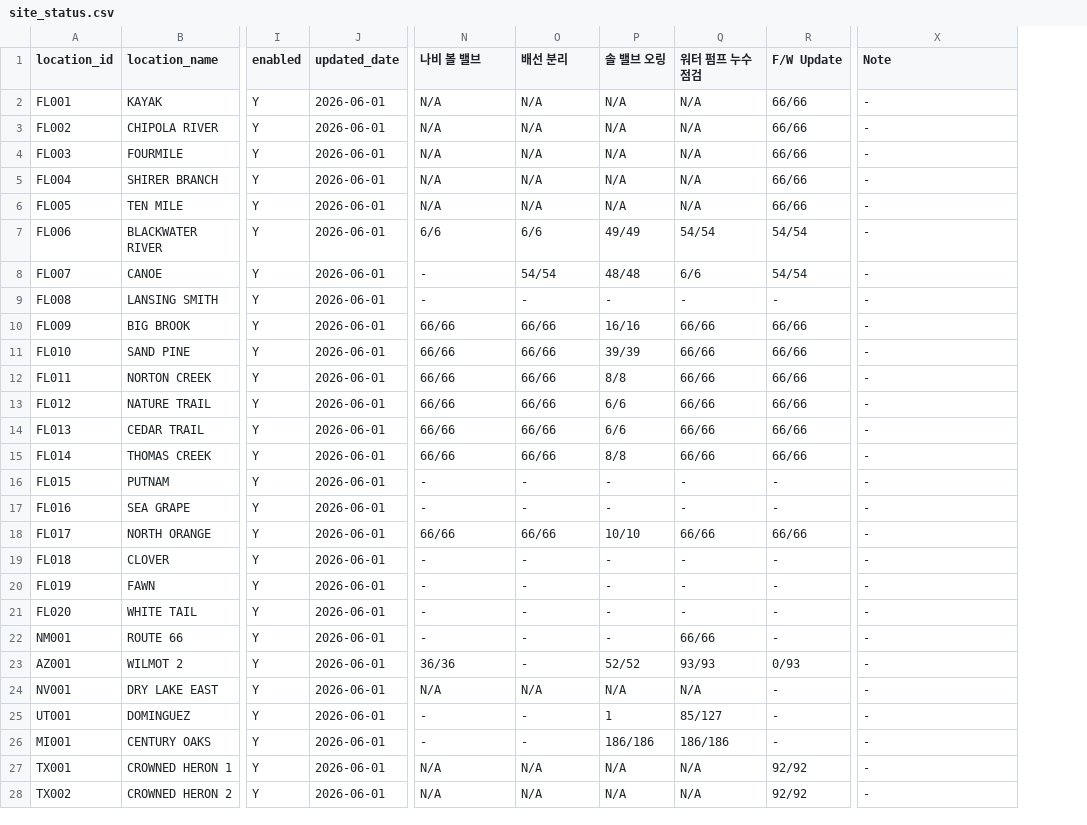
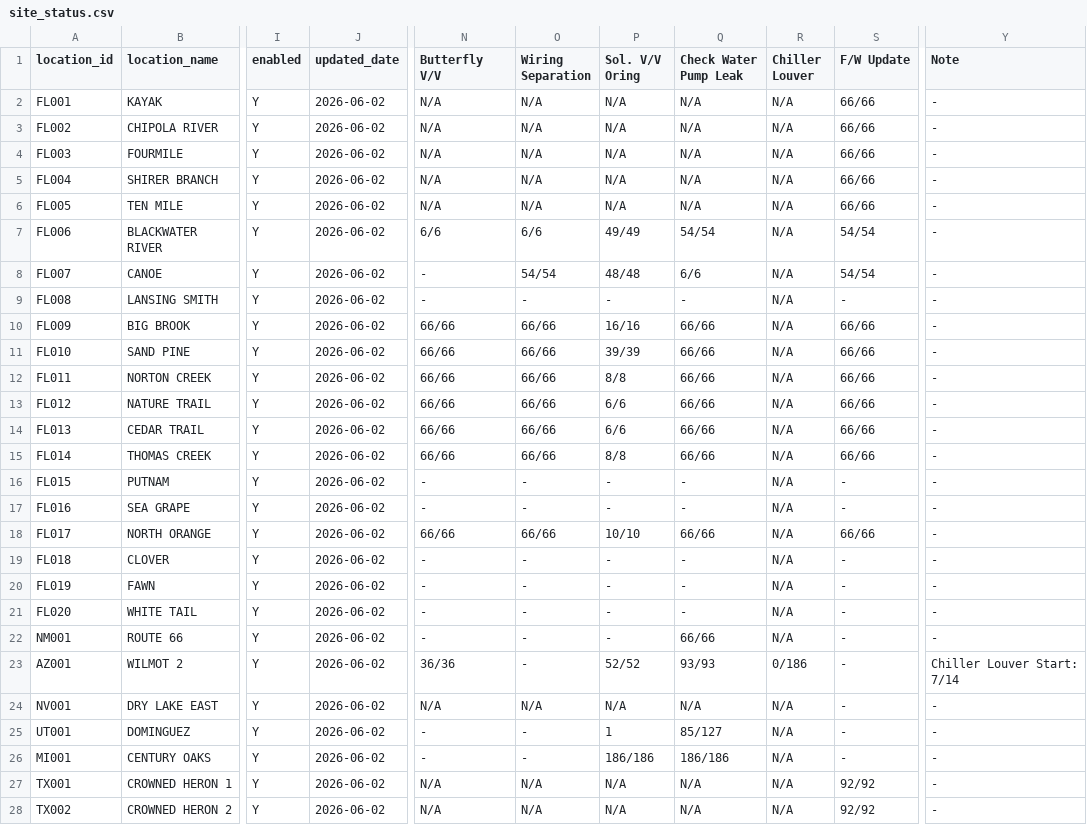
Before and after one commit to Eucalyptuss/site_work_status_dashboard, a CSV file: site_status.csv, drawn as a sheet; only a part is shown, gaps mark what is left out; addresses are those after the commit; the diff covers the shown part only; the diff names each change by its address in the sheet, - before the commit and + after, or states it on an @@ line.

```diff
--- a/site_status.csv
+++ b/site_status.csv
+column R (Chiller Louver), rows 2-28: N/A | N/A | N/A | N/A | N/A | N/A | N/A | N/A | N/A | N/A | N/A | N/A | N/A | N/A | N/A | N/A | N/A | N/A | N/A | N/A | N/A | 0/186 | N/A | N/A | N/A | N/A | N/A
-N1: 나비 볼 밸브
+N1: Butterfly V/V
-O1: 배선 분리
+O1: Wiring Separation
-P1: 솔 밸브 오링
+P1: Sol. V/V Oring
-Q1: 워터 펌프 누수 점검
+Q1: Check Water Pump Leak
-J2:J28 (updated_date): 2026-06-01
+J2:J28 (updated_date): 2026-06-02
-S23 (F/W Update): 0/93
+S23 (F/W Update): -
-Y23 (Note): -
+Y23 (Note): Chiller Louver Start: 7/14
```
Also changed, not shown: 14 edited cells elsewhere in this file, task_config.csv.
